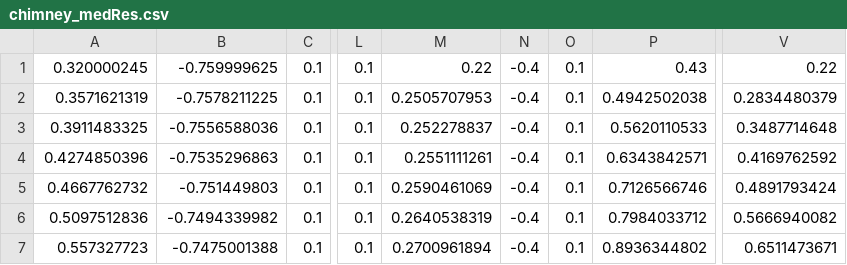
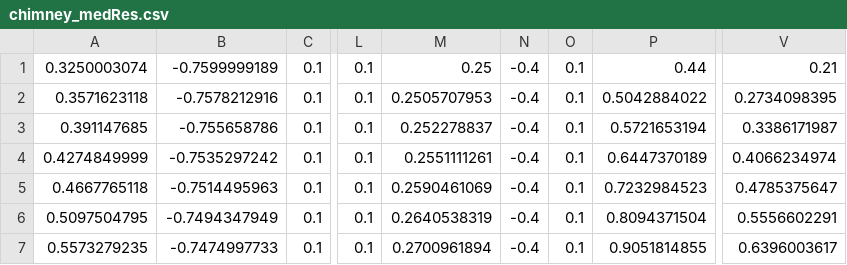
Before and after one commit to EEEManchester/corin, a CSV file: corin_control/src/chimney_medRes.csv, drawn as a sheet; only a part is shown, gaps mark what is left out; the diff covers the shown part only; the diff names each change by its address in the sheet, - before the commit and + after, or states it on an @@ line.

```diff
--- a/corin_control/src/chimney_medRes.csv
+++ b/corin_control/src/chimney_medRes.csv
-A1: 0.320000245
+A1: 0.3250003074
-B1: -0.759999625
+B1: -0.7599999189
-M1: 0.22
+M1: 0.25
-P1: 0.43
+P1: 0.44
-V1: 0.22
+V1: 0.21
-A2: 0.3571621319
+A2: 0.3571623118
-B2: -0.7578211225
+B2: -0.7578212916
-P2: 0.4942502038
+P2: 0.5042884022
-V2: 0.2834480379
+V2: 0.2734098395
-A3: 0.3911483325
+A3: 0.391147685
-B3: -0.7556588036
+B3: -0.755658786
-P3: 0.5620110533
+P3: 0.5721653194
-V3: 0.3487714648
+V3: 0.3386171987
-A4: 0.4274850396
+A4: 0.4274849999
-B4: -0.7535296863
+B4: -0.7535297242
-P4: 0.6343842571
+P4: 0.6447370189
-V4: 0.4169762592
+V4: 0.4066234974
-A5: 0.4667762732
+A5: 0.4667765118
-B5: -0.751449803
+B5: -0.7514495963
-P5: 0.7126566746
+P5: 0.7232984523
-V5: 0.4891793424
+V5: 0.4785375647
-A6: 0.5097512836
+A6: 0.5097504795
-B6: -0.7494339982
+B6: -0.7494347949
-P6: 0.7984033712
+P6: 0.8094371504
-V6: 0.5666940082
+V6: 0.5556602291
-A7: 0.557327723
+A7: 0.5573279235
-B7: -0.7475001388
+B7: -0.7474997733
-P7: 0.8936344802
+P7: 0.9051814855
-V7: 0.6511473671
+V7: 0.6396003617
```
Also changed, not shown: 50 edited cells elsewhere in this file, corin_control/src/chimney_lowRes.csv, 6 other files.
